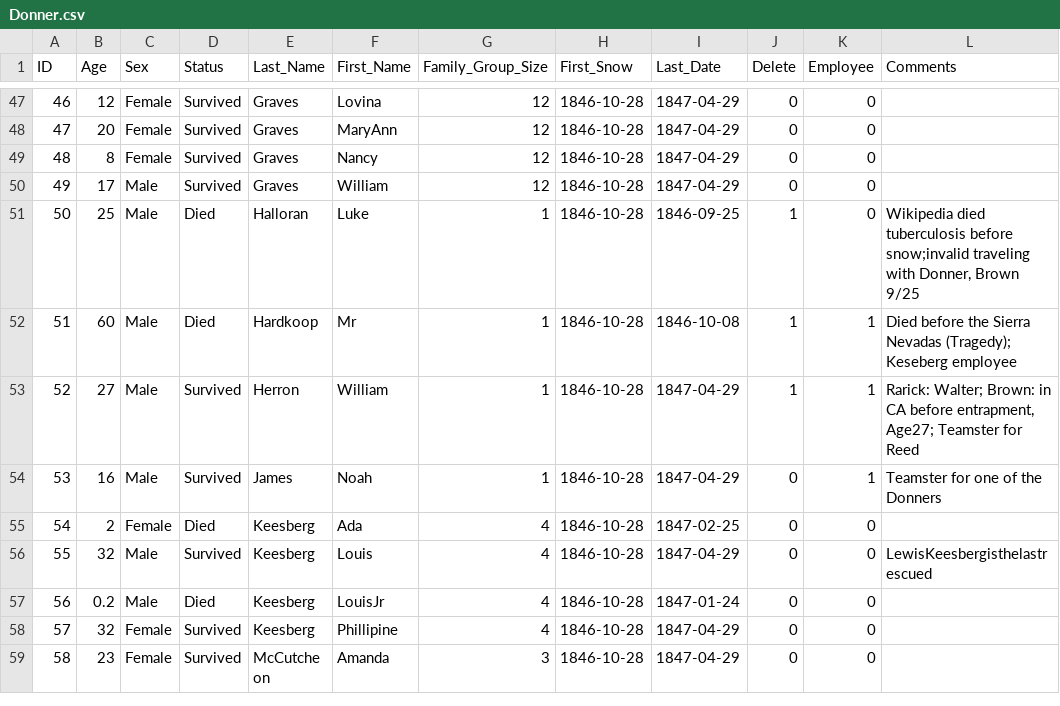
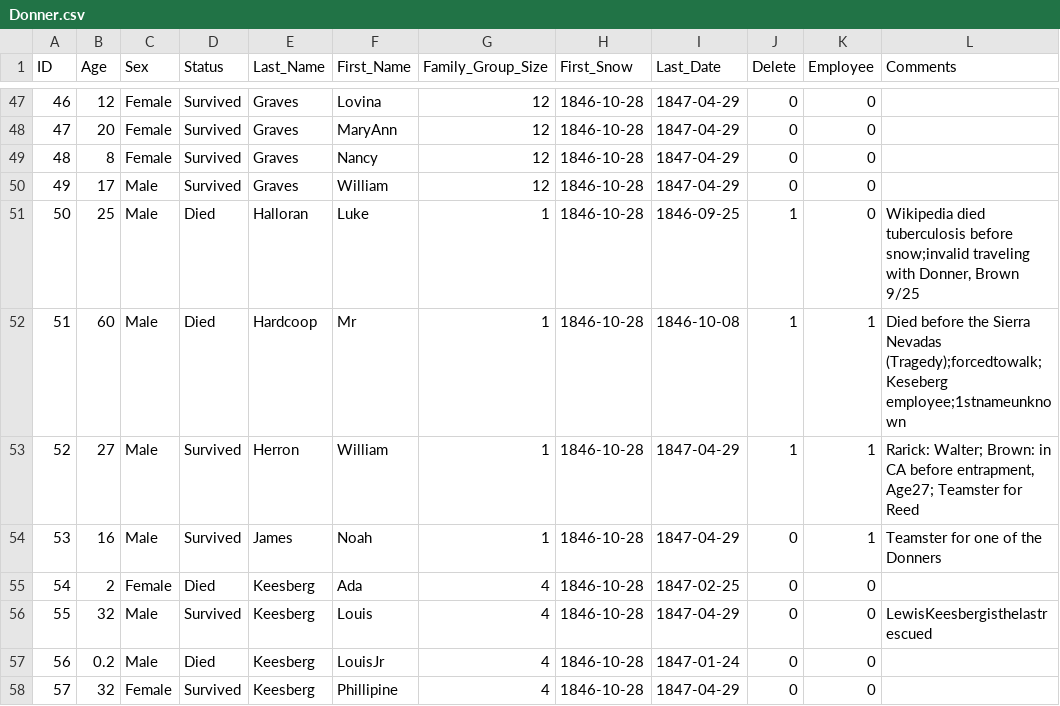
Before and after one commit to DonnerCurves/Donner-data-analysis, a CSV file: Donner.csv, drawn as a sheet; only a part is shown, gaps mark what is left out; the shorter side is filled out with more unchanged rows.

```diff
--- a/Donner.csv
+++ b/Donner.csv
@@ -51,3 +51,3 @@
 50,25,Male,Died,Halloran,Luke,1,1846-10-28,1846-09-25,1,0,"Wikipedia died tuberculosis before snow;invalid traveling with Donner, Brown 9/25"
-51,60,Male,Died,Hardkoop,Mr,1,1846-10-28,1846-10-08,1,1,Died before the Sierra Nevadas (Tragedy); Keseberg employee
+51,60,Male,Died,Hardcoop,Mr,1,1846-10-28,1846-10-08,1,1,Died before the Sierra Nevadas (Tragedy);forcedtowalk; Keseberg employee;1stnameunknown
 52,27,Male,Survived,Herron,William,1,1846-10-28,1847-04-29,1,1,"Rarick: Walter; Brown: in CA before entrapment, Age27; Teamster for Reed"
```
Also changed, not shown: 2 other files.
